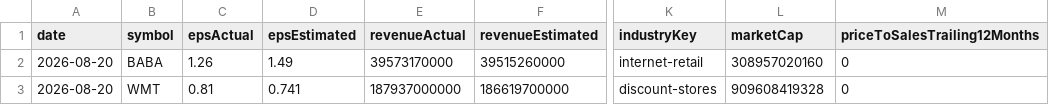
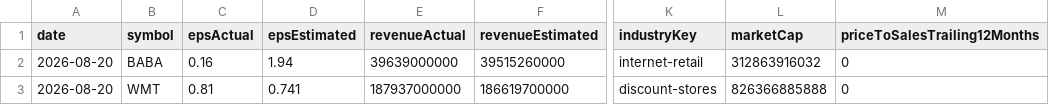
Before and after one commit to fishinmn/stock_screener, a CSV file: data/recent_earnings_data.csv, drawn as a sheet; only a part is shown, gaps mark what is left out; the diff covers the shown part only; the diff names each change by its address in the sheet, - before the commit and + after, or states it on an @@ line.

```diff
--- a/data/recent_earnings_data.csv
+++ b/data/recent_earnings_data.csv
-C2 (epsActual): 1.26
+C2 (epsActual): 0.16
-D2 (epsEstimated): 1.49
+D2 (epsEstimated): 1.94
-E2 (revenueActual): 39573170000
+E2 (revenueActual): 39639000000
-L2 (marketCap): 308957020160
+L2 (marketCap): 312863916032
-L3 (marketCap): 909608419328
+L3 (marketCap): 826366885888
```
Also changed, not shown: 1 removed row and 12 edited cells elsewhere in this file, data/fundamentals_screener_recent_earnings.csv, data/recent_earnings.csv, 9 other files.
